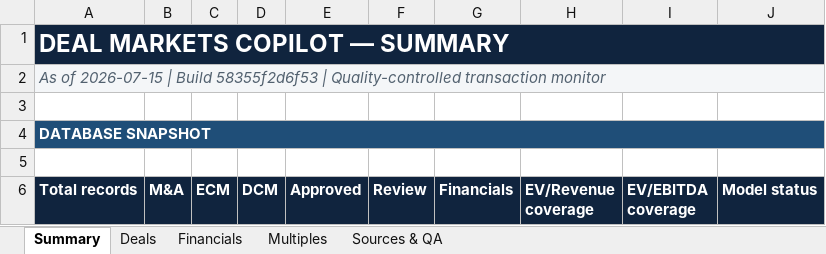
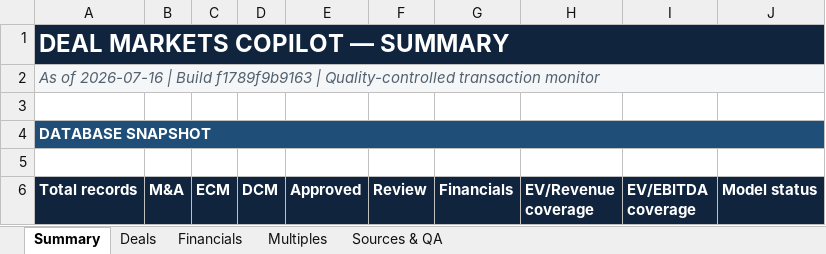
Before and after one commit to irisaurum/deal-markets-copilot, an Excel workbook: output/precedent_transactions.xlsx, sheet Summary, drawn as a sheet; only a part is shown; values as stored, in another font and other column widths than the file's, no borders; the diff names each change by its address in the sheet, - before the commit and + after, or states it on an @@ line.

```diff
--- a/output/precedent_transactions.xlsx (sheet Summary)
+++ b/output/precedent_transactions.xlsx (sheet Summary)
-A2 (Total records): As of 2026-07-15 | Build 58355f2d6f53 | Quality-controlled…
+A2 (Total records): As of 2026-07-16 | Build f1789f9b9163 | Quality-controlled…
```
Also changed, not shown: 5 other files.
